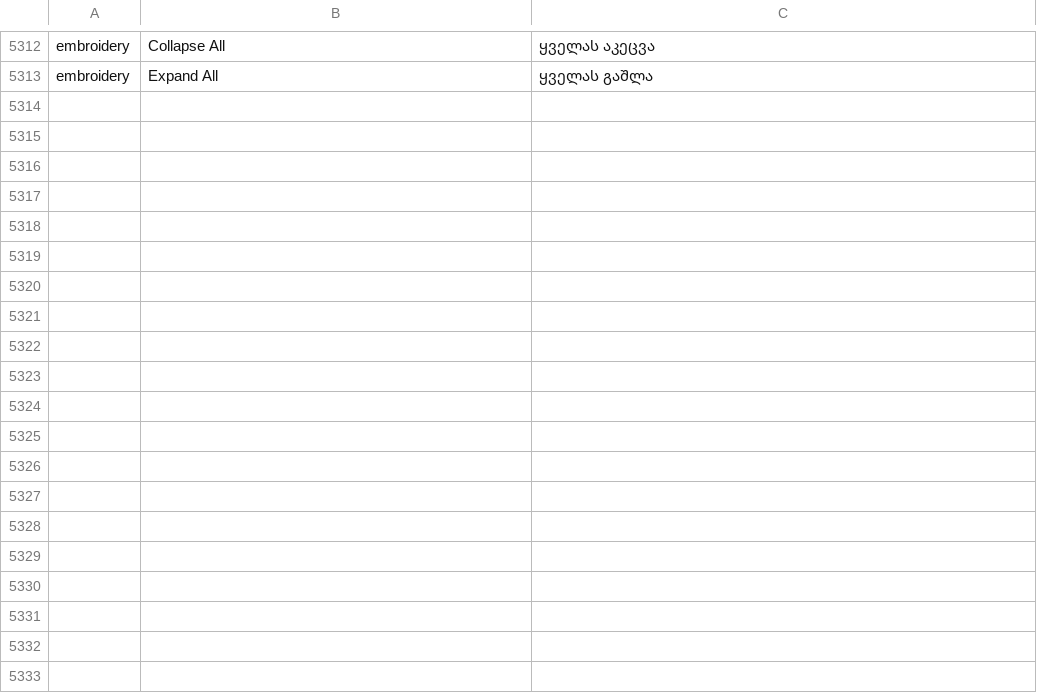
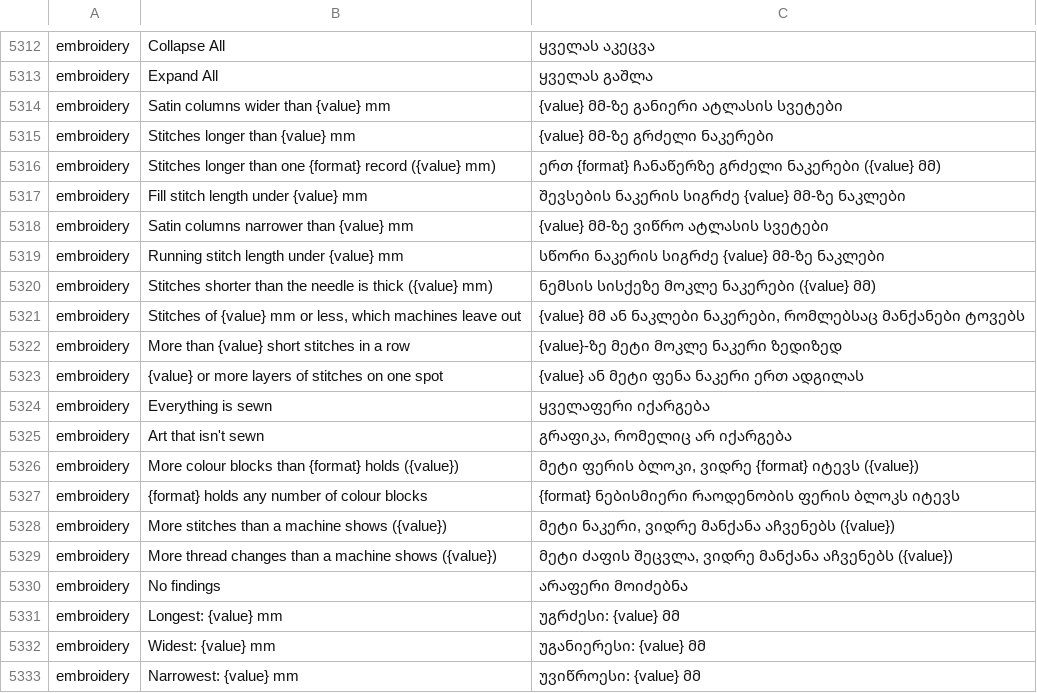
Before and after one commit to przbat-public/vectorcraft-stitch, a TSV file: crates/ui-egui/src/i18n/ka.tsv, drawn as a sheet; only a part is shown, gaps mark what is left out; the diff covers the shown part only; the diff names each change by its address in the sheet, - before the commit and + after, or states it on an @@ line.

```diff
--- a/crates/ui-egui/src/i18n/ka.tsv
+++ b/crates/ui-egui/src/i18n/ka.tsv
+row 5314: embroidery | Satin columns wider than {value} mm | {value} მმ-ზე განიერი ატლასის სვეტები
+row 5315: embroidery | Stitches longer than {value} mm | {value} მმ-ზე გრძელი ნაკერები
+row 5316: embroidery | Stitches longer than one {format} record ({value} mm) | ერთ {format} ჩანაწერზე გრძელი ნაკერები ({value} მმ)
+row 5317: embroidery | Fill stitch length under {value} mm | შევსების ნაკერის სიგრძე {value} მმ-ზე ნაკლები
+row 5318: embroidery | Satin columns narrower than {value} mm | {value} მმ-ზე ვიწრო ატლასის სვეტები
+row 5319: embroidery | Running stitch length under {value} mm | სწორი ნაკერის სიგრძე {value} მმ-ზე ნაკლები
+row 5320: embroidery | Stitches shorter than the needle is thick ({value} mm) | ნემსის სისქეზე მოკლე ნაკერები ({value} მმ)
+row 5321: embroidery | Stitches of {value} mm or less, which machines leave out | {value} მმ ან ნაკლები ნაკერები, რომლებსაც მანქანები ტოვებს
+row 5322: embroidery | More than {value} short stitches in a row | {value}-ზე მეტი მოკლე ნაკერი ზედიზედ
+row 5323: embroidery | {value} or more layers of stitches on one spot | {value} ან მეტი ფენა ნაკერი ერთ ადგილას
+row 5324: embroidery | Everything is sewn | ყველაფერი იქარგება
+row 5325: embroidery | Art that isn't sewn | გრაფიკა, რომელიც არ იქარგება
+row 5326: embroidery | More colour blocks than {format} holds ({value}) | მეტი ფერის ბლოკი, ვიდრე {format} იტევს ({value})
+row 5327: embroidery | {format} holds any number of colour blocks | {format} ნებისმიერი რაოდენობის ფერის ბლოკს იტევს
+row 5328: embroidery | More stitches than a machine shows ({value}) | მეტი ნაკერი, ვიდრე მანქანა აჩვენებს ({value})
+row 5329: embroidery | More thread changes than a machine shows ({value}) | მეტი ძაფის შეცვლა, ვიდრე მანქანა აჩვენებს ({value})
+row 5330: embroidery | No findings | არაფერი მოიძებნა
+row 5331: embroidery | Longest: {value} mm | უგრძესი: {value} მმ
+row 5332: embroidery | Widest: {value} mm | უგანიერესი: {value} მმ
+row 5333: embroidery | Narrowest: {value} mm | უვიწროესი: {value} მმ
```
Also changed, not shown: 33 added rows elsewhere in this file, crates/ui-egui/src/i18n/bg.tsv, crates/ui-egui/src/i18n/el.tsv, 26 other files.
